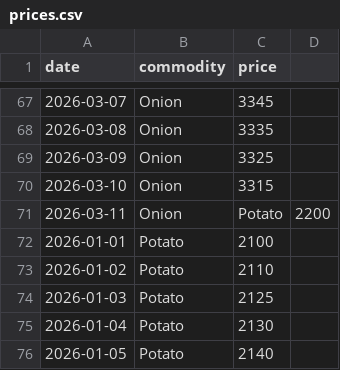
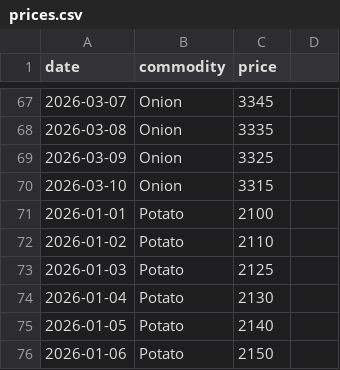
Before and after one commit to ojas200604/price-predictor-prototype, a CSV file: data/prices.csv, drawn as a sheet; only a part is shown, gaps mark what is left out; the shorter side is filled out with more unchanged rows; the diff names each change by its address in the sheet, - before the commit and + after, or states it on an @@ line.

Commit message:
Improve app: add timeline date-range selector, fix CSV parsing, and use a robust iterative forecasting loop

```diff
--- a/data/prices.csv
+++ b/data/prices.csv
-row 71: 2026-03-11 | Onion | Potato | 2200
```
Also changed, not shown: 1 other file.
